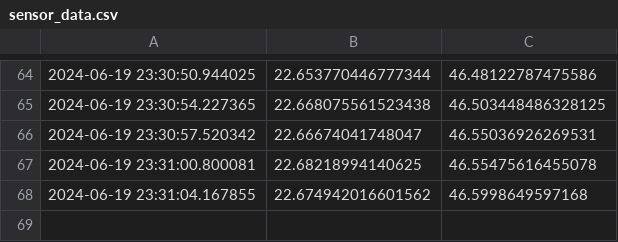
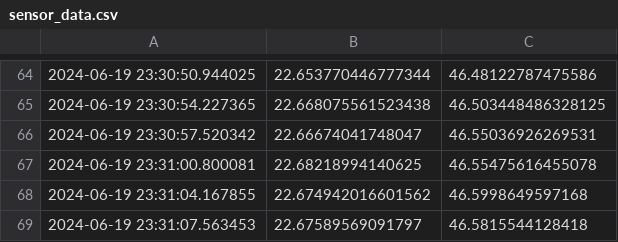
Before and after one commit to saqfromchurchvillage/kasvihuone, a CSV file: data/sensor_data.csv, drawn as a sheet; only a part is shown, gaps mark what is left out.

Commit message:
Update sensor data

```diff
--- a/data/sensor_data.csv
+++ b/data/sensor_data.csv
@@ -68 +68,2 @@
 2024-06-19 23:31:04.167855,22.674942016601562,46.5998649597168
+2024-06-19 23:31:07.563453,22.67589569091797,46.5815544128418
```
